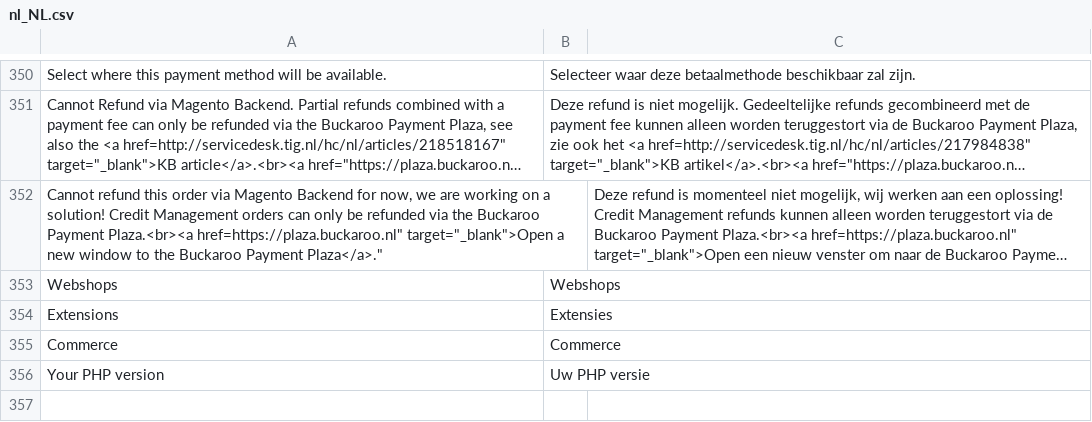
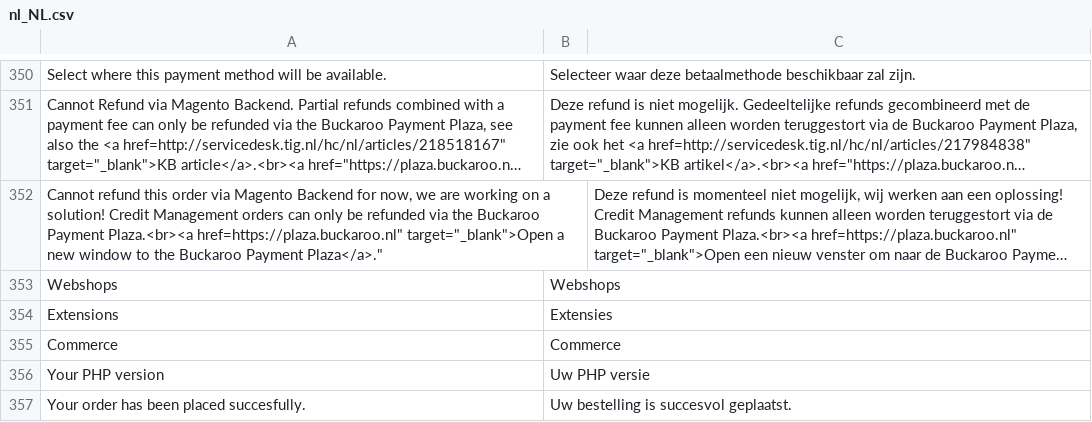
Before and after one commit to wouter-toppershops/buckaroo-magento2, a CSV file: i18n/nl_NL.csv, drawn as a sheet; only a part is shown, gaps mark what is left out; long unchanged cells end in …; the diff names each change by its address in the sheet, - before the commit and + after, or states it on an @@ line.

Commit message:
BUCKM2-222 : Addedd success message when a customer successfully pays an order via ppe

```diff
--- a/i18n/nl_NL.csv
+++ b/i18n/nl_NL.csv
+row 357: Your order has been placed succesfully. | Uw bestelling is succesvol geplaatst.
```
Also changed, not shown: 1 other file.
